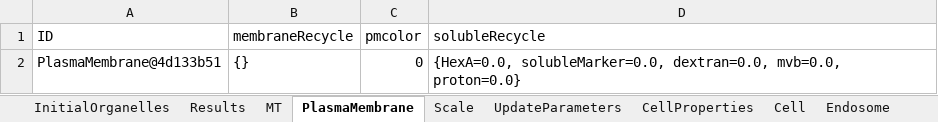
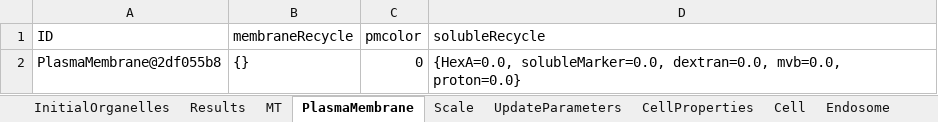
Before and after one commit to franconieto/endomembraneSystem, an Excel workbook: out-1.0.xlsx, sheet PlasmaMembrane, drawn as a sheet; values as stored, in another font and other column widths than the file's, no borders; the diff names each change by its address in the sheet, - before the commit and + after, or states it on an @@ line.

```diff
--- a/out-1.0.xlsx (sheet PlasmaMembrane)
+++ b/out-1.0.xlsx (sheet PlasmaMembrane)
-A2 (ID): PlasmaMembrane@4d133b51
+A2 (ID): PlasmaMembrane@2df055b8
```
Also changed, not shown: sheet Endosome, sheet MT, sheet UpdateParameters, sheet Cell, sheet Results, sheet InitialOrganelles, 2 more sheets, 6 other files.
